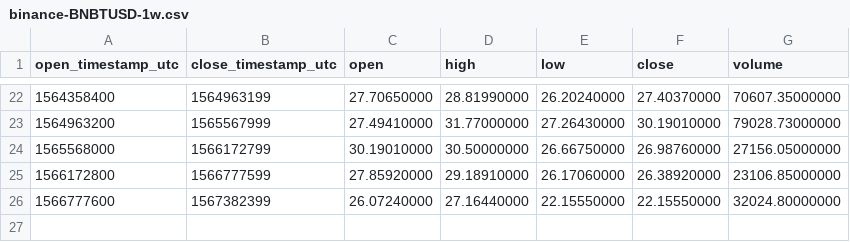
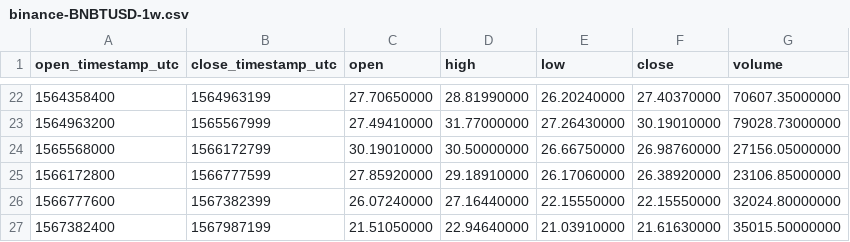
Before and after one commit to cryptobigbro/binance-BNBTUSD, a CSV file: binance-BNBTUSD-1w.csv, drawn as a sheet; only a part is shown, gaps mark what is left out.

```diff
--- a/binance-BNBTUSD-1w.csv
+++ b/binance-BNBTUSD-1w.csv
@@ -26 +26,2 @@ open_timestamp_utc,close_timestamp_utc,open,high,low,close,volume
 1566777600,1567382399,26.07240000,27.16440000,22.15550000,22.15550000,32024.80000000
+1567382400,1567987199,21.51050000,22.94640000,21.03910000,21.61630000,35015.50000000
```
Also changed, not shown: binance-BNBTUSD-1d.csv, binance-BNBTUSD-1h.csv.
